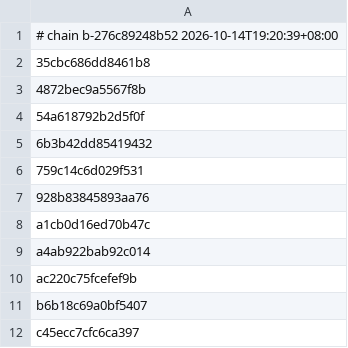
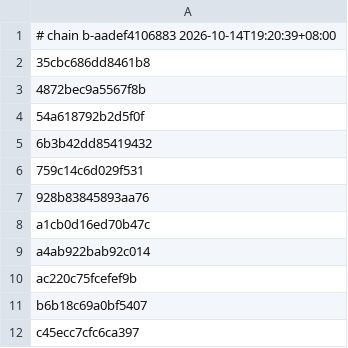
Before and after one commit to Mokimiwa/tomodachi-native, a TSV file: dm/games/010015100B514000/c1_full.tsv, drawn as a sheet.

Commit message:
feat(shaders): Maxwell FMZ multiply in the translator
FFMA/FMUL with .FMZ treat a zero factor as a zero product (0 x Inf = 0), as the
hardware does. Translator rebuilt; chain versions and c1 lists updated for all
three profiles.

```diff
--- a/dm/games/010015100B514000/c1_full.tsv
+++ b/dm/games/010015100B514000/c1_full.tsv
@@ -1,2 +1,2 @@
-# chain b-276c89248b52 2026-10-14T19:20:39+08:00
+# chain b-aadef4106883 2026-10-14T19:20:39+08:00
 35cbc686dd8461b8
```
Also changed, not shown: dm/games/0100A6301214E000/c1_full.tsv, 14 other files.
